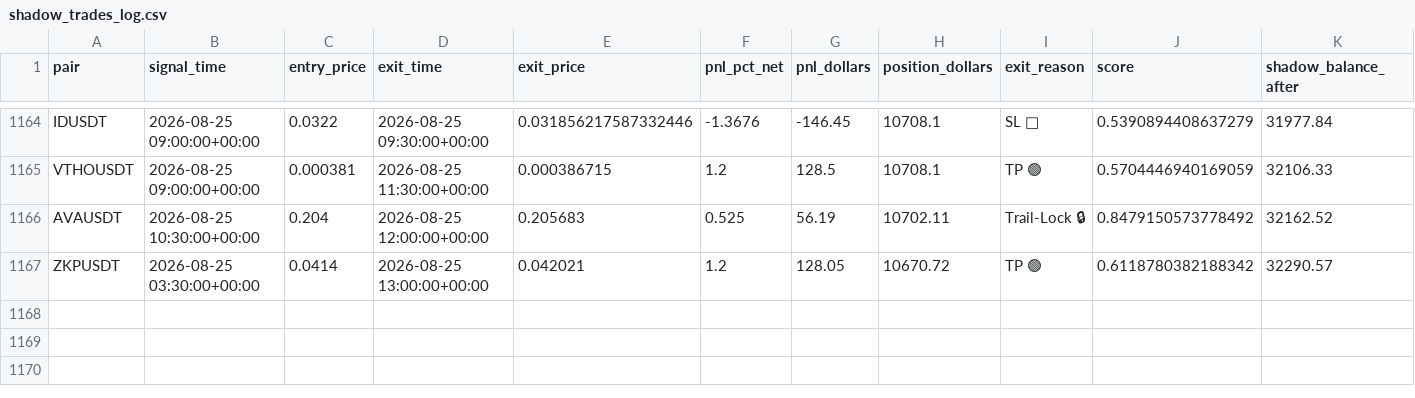
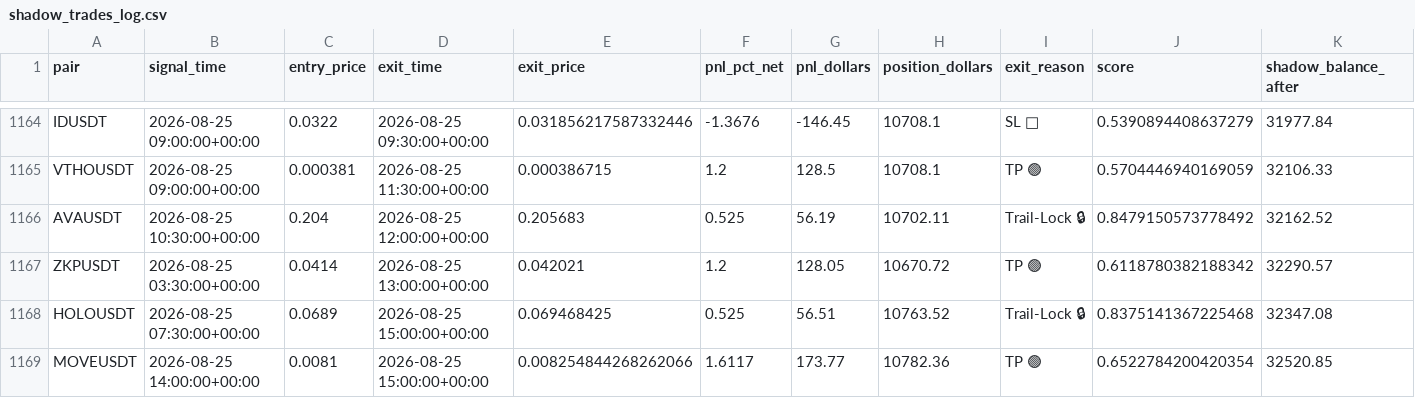
Before and after one commit to tlal1000666-ux/scalpingtalalbot, a CSV file: shadow_trades_log.csv, drawn as a sheet; only a part is shown, gaps mark what is left out.

```diff
--- a/shadow_trades_log.csv
+++ b/shadow_trades_log.csv
@@ -1167 +1167,3 @@ AVAUSDT,2026-08-25 10:30:00+00:00,0.204,2026-08-25 12:00:00+00:00,0.205683,0.525
 ZKPUSDT,2026-08-25 03:30:00+00:00,0.0414,2026-08-25 13:00:00+00:00,0.042021,1.2,128.05,10670.72,TP 🟢,0.6118780382188342,32290.57
+HOLOUSDT,2026-08-25 07:30:00+00:00,0.0689,2026-08-25 15:00:00+00:00,0.069468425,0.525,56.51,10763.52,Trail-Lock 🔒,0.8375141367225468,32347.08
+MOVEUSDT,2026-08-25 14:00:00+00:00,0.0081,2026-08-25 15:00:00+00:00,0.008254844268262066,1.6117,173.77,10782.36,TP 🟢,0.6522784200420354,32520.85
```
Also changed, not shown: trades_log.csv, 1 other file.
